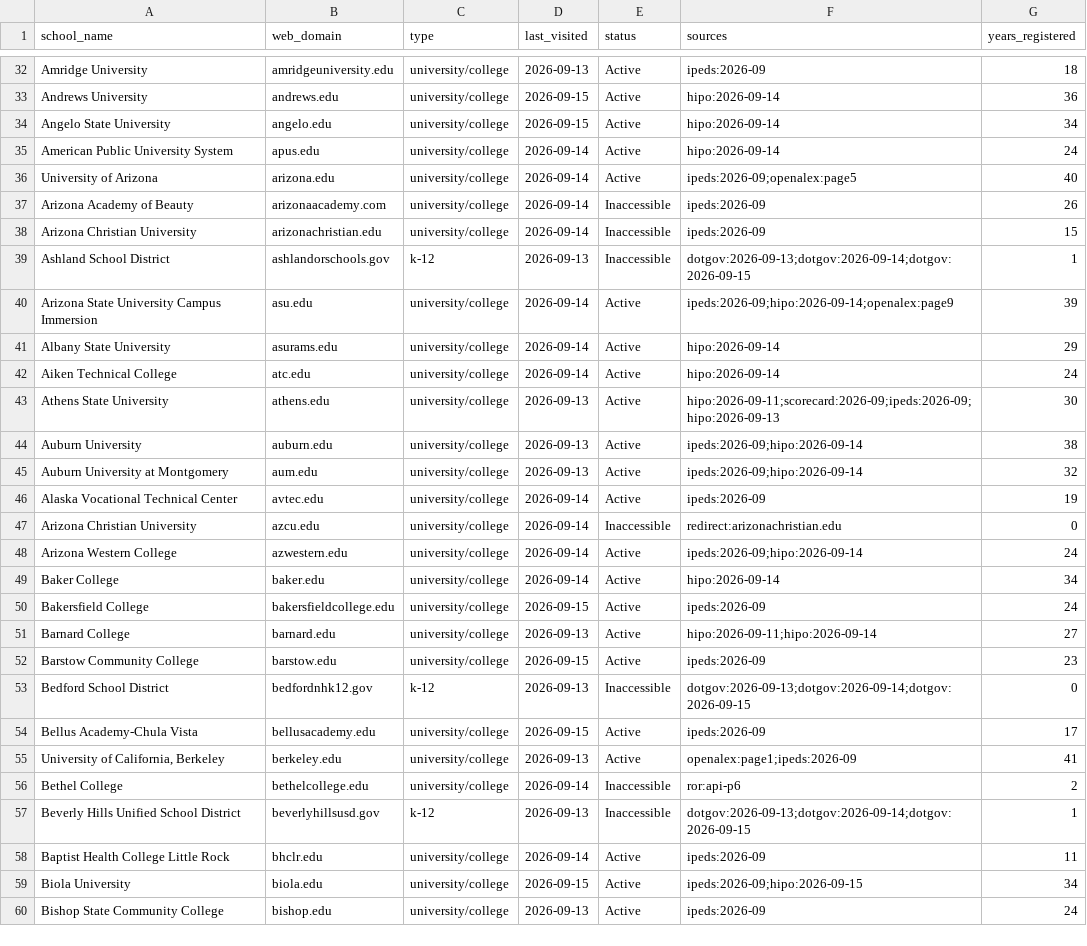
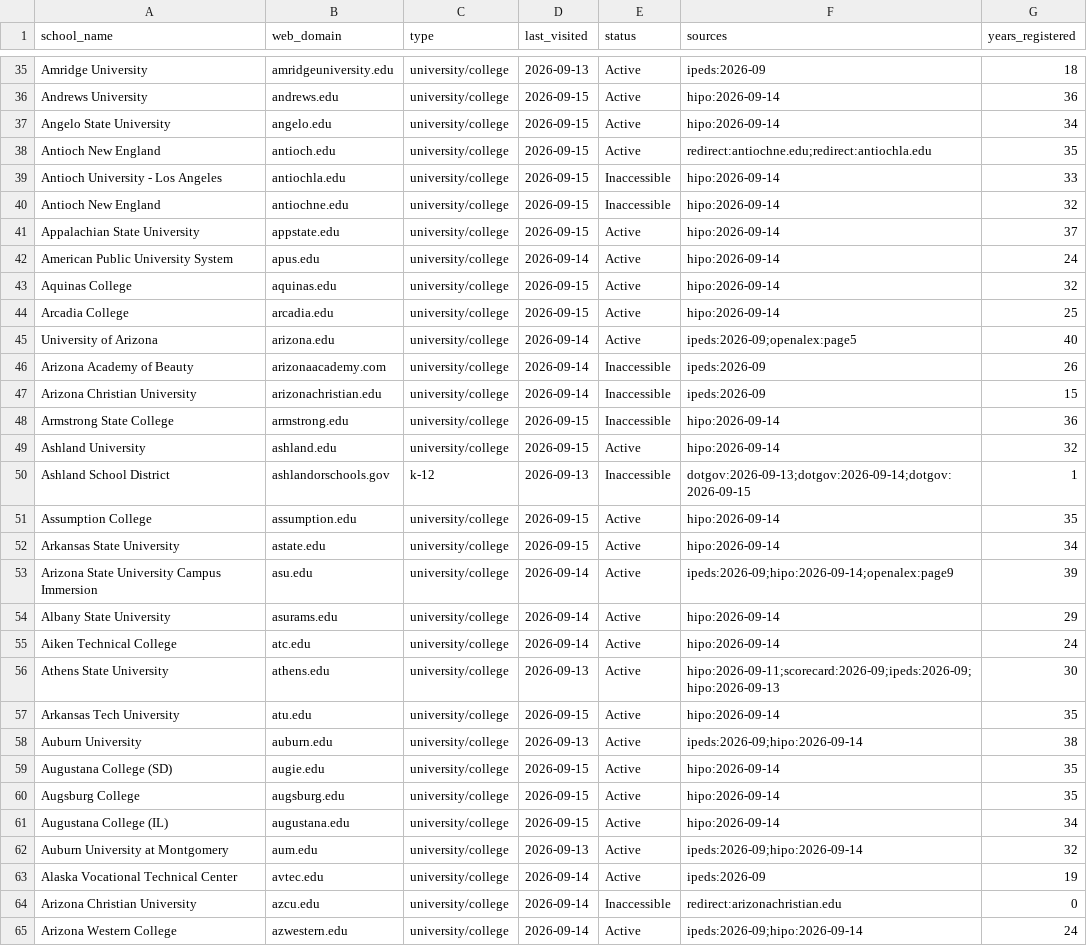
Before and after one commit to yifeiwu/edu-list, a CSV file: data/countries/US.csv, drawn as a sheet; only a part is shown, gaps mark what is left out; the shorter side is filled out with more unchanged rows; the diff covers the shown part only.

```diff
--- a/data/countries/US.csv
+++ b/data/countries/US.csv
@@ -34,3 +37,9 @@ Andrews University,andrews.edu,university/college,2026-09-15,Active,hipo:2026-09
 Angelo State University,angelo.edu,university/college,2026-09-15,Active,hipo:2026-09-14,34
+Antioch New England,antioch.edu,university/college,2026-09-15,Active,redirect:antiochne.edu;redirect:antiochla.edu,35
+Antioch University - Los Angeles,antiochla.edu,university/college,2026-09-15,Inaccessible,hipo:2026-09-14,33
+Antioch New England,antiochne.edu,university/college,2026-09-15,Inaccessible,hipo:2026-09-14,32
+Appalachian State University,appstate.edu,university/college,2026-09-15,Active,hipo:2026-09-14,37
 American Public University System,apus.edu,university/college,2026-09-14,Active,hipo:2026-09-14,24
+Aquinas College,aquinas.edu,university/college,2026-09-15,Active,hipo:2026-09-14,32
+Arcadia College,arcadia.edu,university/college,2026-09-15,Active,hipo:2026-09-14,25
 University of Arizona,arizona.edu,university/college,2026-09-14,Active,ipeds:2026-09;openalex:page5,40
@@ -38,3 +47,7 @@ Arizona Academy of Beauty,arizonaacademy.com,university/college,2026-09-14,Inacc
 Arizona Christian University,arizonachristian.edu,university/college,2026-09-14,Inaccessible,ipeds:2026-09,15
+Armstrong State College,armstrong.edu,university/college,2026-09-15,Inaccessible,hipo:2026-09-14,36
+Ashland University,ashland.edu,university/college,2026-09-15,Active,hipo:2026-09-14,32
 Ashland School District,ashlandorschools.gov,k-12,2026-09-13,Inaccessible,dotgov:2026-09-13;dotgov:2026-09-14;dotgov:2026-09-15,1
+Assumption College,assumption.edu,university/college,2026-09-15,Active,hipo:2026-09-14,35
+Arkansas State University,astate.edu,university/college,2026-09-15,Active,hipo:2026-09-14,34
 Arizona State University Campus Immersion,asu.edu,university/college,2026-09-14,Active,ipeds:2026-09;hipo:2026-09-14;openalex:page9,39
@@ -43,3 +56,7 @@ Aiken Technical College,atc.edu,university/college,2026-09-14,Active,hipo:2026-0
 Athens State University,athens.edu,university/college,2026-09-13,Active,hipo:2026-09-11;scorecard:2026-09;ipeds:2026-09;hipo:2026-09-13,30
+Arkansas Tech University,atu.edu,university/college,2026-09-15,Active,hipo:2026-09-14,35
 Auburn University,auburn.edu,university/college,2026-09-13,Active,ipeds:2026-09;hipo:2026-09-14,38
+Augustana College (SD),augie.edu,university/college,2026-09-15,Active,hipo:2026-09-14,35
+Augsburg College,augsburg.edu,university/college,2026-09-15,Active,hipo:2026-09-14,35
+Augustana College (IL),augustana.edu,university/college,2026-09-15,Active,hipo:2026-09-14,34
 Auburn University at Montgomery,aum.edu,university/college,2026-09-13,Active,ipeds:2026-09;hipo:2026-09-14,32
```
Also changed, not shown: 13 added rows and 7 edited cells elsewhere in this file, data/countries/AU.csv, data/countries/FR.csv, 26 other files.
